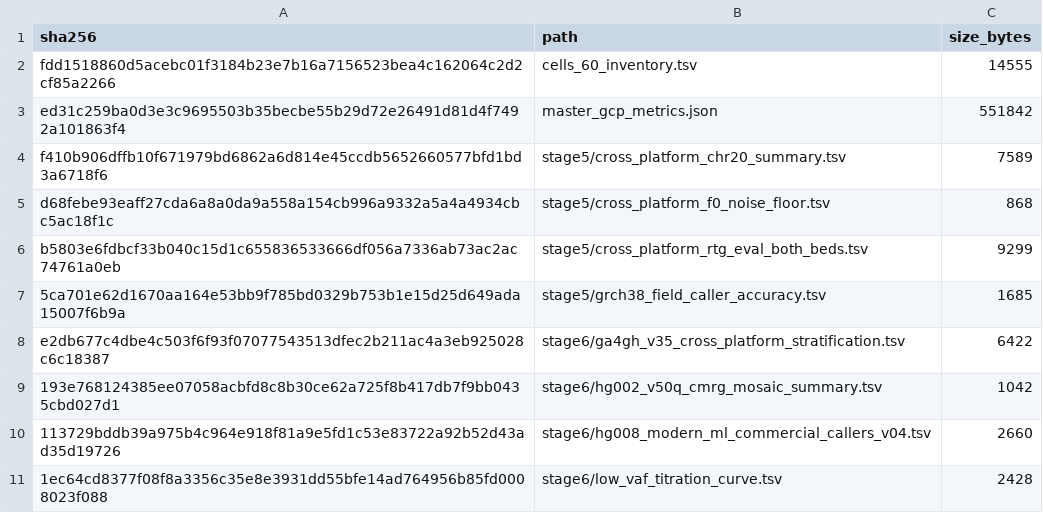
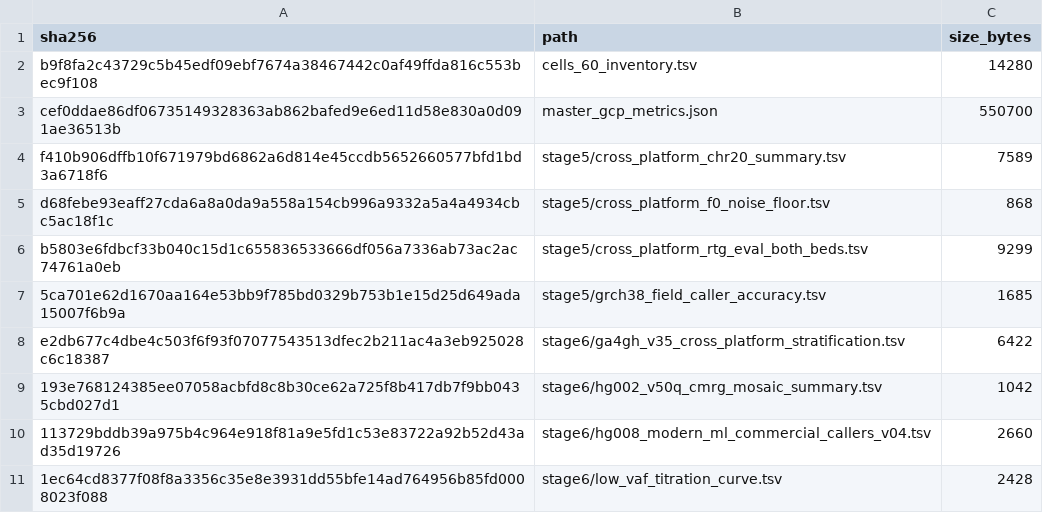
Before and after one commit to palakpsheth/VarDictRust, a TSV file: benchmarks/gcp-study-v106/SHA256SUMS.tsv, drawn as a sheet; removed rows and columns are numbered as before the commit, all else as after; the diff names each change by its address in the sheet, - before the commit and + after, or states it on an @@ line.

```diff
--- a/benchmarks/gcp-study-v106/SHA256SUMS.tsv
+++ b/benchmarks/gcp-study-v106/SHA256SUMS.tsv
-row 2: fdd1518860d5acebc01f3184b23e7b16a7156523bea4c162064c2d2cf85a2266 | cells_60_inventory.tsv | 14555
-row 3: ed31c259ba0d3e3c9695503b35becbe55b29d72e26491d81d4f7492a101863f4 | master_gcp_metrics.json | 551842
+row 2: b9f8fa2c43729c5b45edf09ebf7674a38467442c0af49ffda816c553bec9f108 | cells_60_inventory.tsv | 14280
+row 3: cef0ddae86df06735149328363ab862bafed9e6ed11d58e830a0d091ae36513b | master_gcp_metrics.json | 550700
```
Also changed, not shown: benchmarks/gcp-study-v106/cells_60_inventory.tsv, 24 other files.
